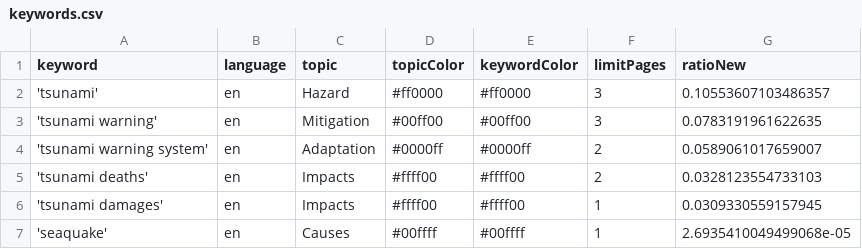
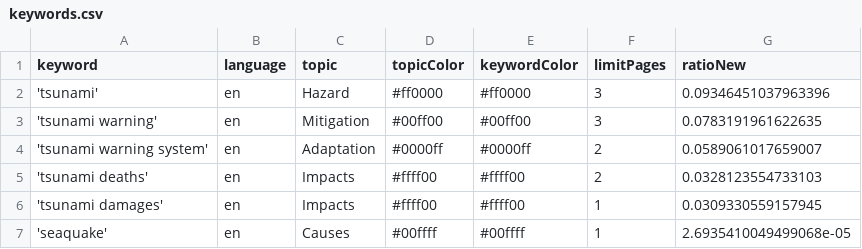
Before and after one commit to tg-news/TsunamiIsComing, a CSV file: keywords.csv, drawn as a sheet.

Commit message:
Commit from GitHub Actions (harvest:0.0)

```diff
--- a/keywords.csv
+++ b/keywords.csv
@@ -1,3 +1,3 @@
 keyword,language,topic,topicColor,keywordColor,limitPages,ratioNew
-'tsunami',en,Hazard,#ff0000,#ff0000,3,0.10553607103486357
+'tsunami',en,Hazard,#ff0000,#ff0000,3,0.09346451037963396
 'tsunami warning',en,Mitigation,#00ff00,#00ff00,3,0.0783191961622635
```
